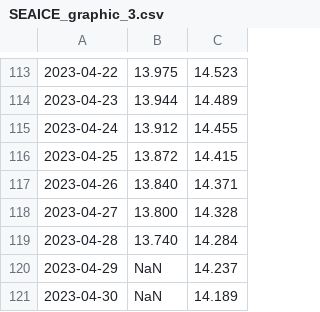
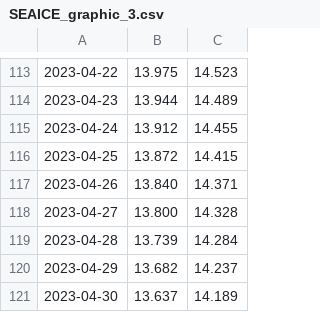
Before and after one commit to enbifa/Dati_Climatici, a CSV file: SEAICE_graphic_3.csv, drawn as a sheet; only a part is shown, gaps mark what is left out; the diff names each change by its address in the sheet, - before the commit and + after, or states it on an @@ line.

Commit message:
Update SEAICE_graphic_3.csv

```diff
--- a/SEAICE_graphic_3.csv
+++ b/SEAICE_graphic_3.csv
-B119: 13.740
+B119: 13.739
-B120: NaN
+B120: 13.682
-B121: NaN
+B121: 13.637
```
